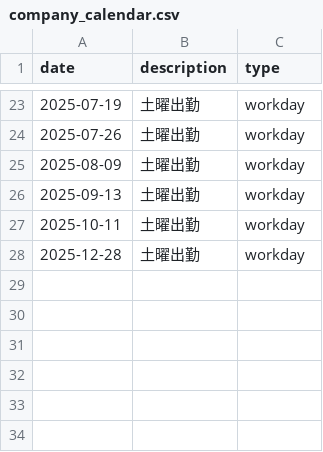
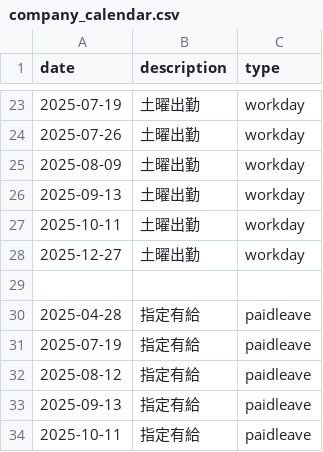
Before and after one commit to 3216311ktt/daily_report_app, a CSV file: static/company_calendar.csv, drawn as a sheet; only a part is shown, gaps mark what is left out.

```diff
--- a/static/company_calendar.csv
+++ b/static/company_calendar.csv
@@ -27,2 +27,8 @@ date,description,type
 2025-10-11,土曜出勤,workday
-2025-12-28,土曜出勤,workday
+2025-12-27,土曜出勤,workday
+
+2025-04-28,指定有給,paidleave
+2025-07-19,指定有給,paidleave
+2025-08-12,指定有給,paidleave
+2025-09-13,指定有給,paidleave
+2025-10-11,指定有給,paidleave
```
Also changed, not shown: 2 other files.
